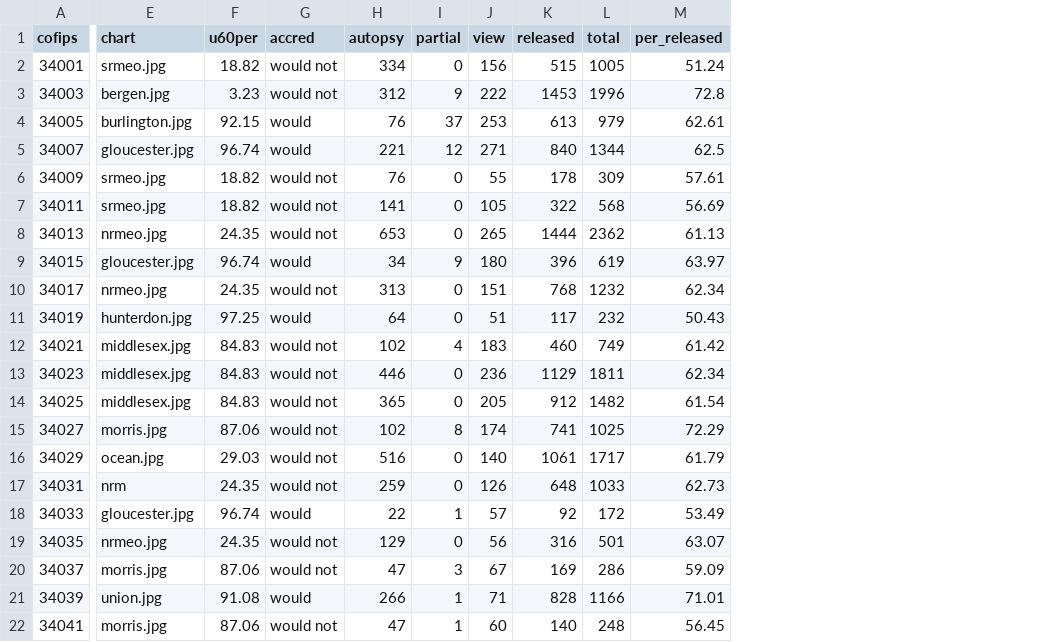
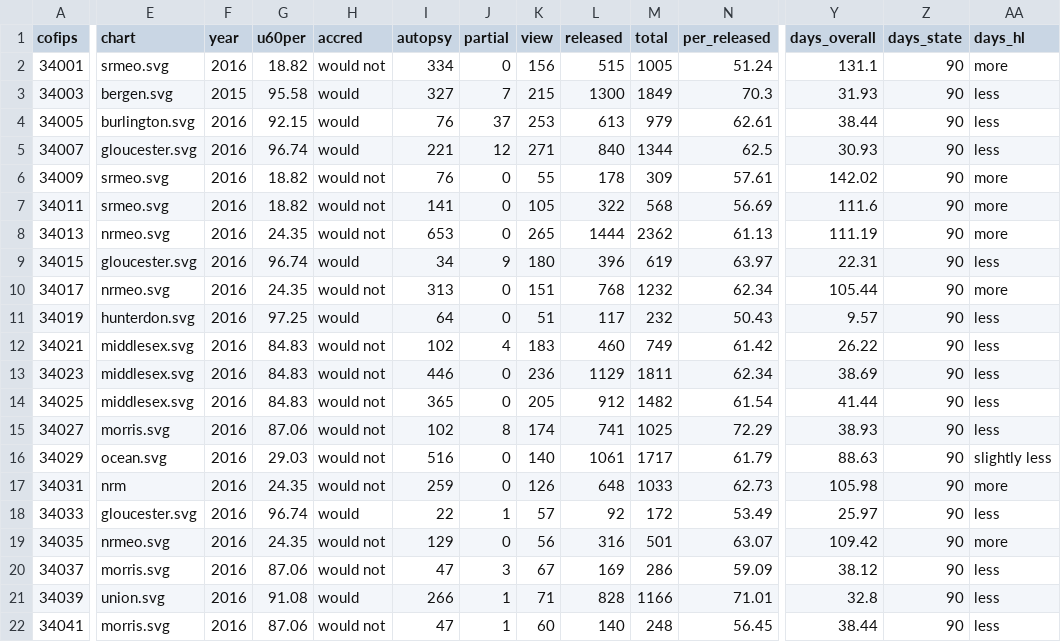
Before and after one commit to sstirling/sadlibs-autocomplete, a CSV file: data/county-stats.csv, drawn as a sheet; only a part is shown, gaps mark what is left out; addresses are those after the commit; the diff covers the shown part only; the diff names each change by its address in the sheet, - before the commit and + after, or states it on an @@ line.

```diff
--- a/data/county-stats.csv
+++ b/data/county-stats.csv
+column F (year), rows 2-22: 2016 | 2015 | 2016 | 2016 | 2016 | 2016 | 2016 | 2016 | 2016 | 2016 | 2016 | 2016 | 2016 | 2016 | 2016 | 2016 | 2016 | 2016 | 2016 | 2016 | 2016
+column Y (days_overall), rows 2-22: 131.1 | 31.93 | 38.44 | 30.93 | 142.02 | 111.6 | 111.19 | 22.31 | 105.44 | 9.57 | 26.22 | 38.69 | 41.44 | 38.93 | 88.63 | 105.98 | 25.97 | 109.42 | 38.12 | 32.8 | 38.44
+column Z (days_state), rows 2-22: all 90
+column AA (days_hl), rows 2-22: more | less | less | less | more | more | more | less | more | less | less | less | less | less | slightly less | more | less | more | less | less | less
-E2 (chart): srmeo.jpg
+E2 (chart): srmeo.svg
-E3 (chart): bergen.jpg
+E3 (chart): bergen.svg
-G3 (u60per): 3.23
+G3 (u60per): 95.58
-H3 (accred): would not
+H3 (accred): would
-I3 (autopsy): 312
+I3 (autopsy): 327
-J3 (partial): 9
+J3 (partial): 7
-K3 (view): 222
+K3 (view): 215
-L3 (released): 1453
+L3 (released): 1300
-M3 (total): 1996
+M3 (total): 1849
-N3 (per_released): 72.8
+N3 (per_released): 70.3
-E4 (chart): burlington.jpg
+E4 (chart): burlington.svg
-E5 (chart): gloucester.jpg
+E5 (chart): gloucester.svg
-E6:E7 (chart): srmeo.jpg
+E6:E7 (chart): srmeo.svg
-E8 (chart): nrmeo.jpg
+E8 (chart): nrmeo.svg
-E9 (chart): gloucester.jpg
+E9 (chart): gloucester.svg
-E10 (chart): nrmeo.jpg
+E10 (chart): nrmeo.svg
-E11 (chart): hunterdon.jpg
+E11 (chart): hunterdon.svg
-E12:E14 (chart): middlesex.jpg
+E12:E14 (chart): middlesex.svg
-E15 (chart): morris.jpg
+E15 (chart): morris.svg
-E16 (chart): ocean.jpg
+E16 (chart): ocean.svg
-E18 (chart): gloucester.jpg
+E18 (chart): gloucester.svg
-E19 (chart): nrmeo.jpg
+E19 (chart): nrmeo.svg
-E20 (chart): morris.jpg
+E20 (chart): morris.svg
-E21 (chart): union.jpg
+E21 (chart): union.svg
-E22 (chart): morris.jpg
+E22 (chart): morris.svg
```
Also changed, not shown: 4 edited cells elsewhere in this file, 43 other files.
